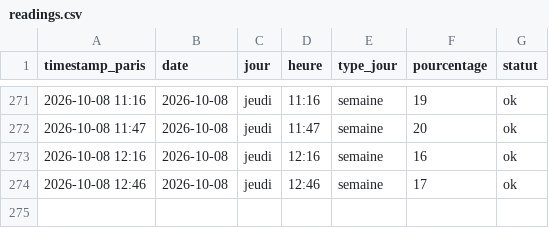
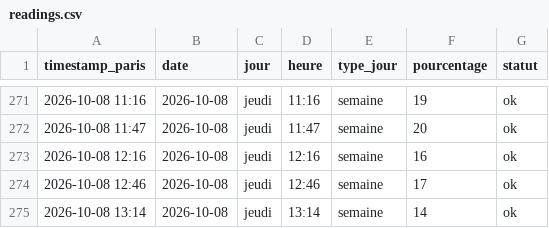
Before and after one commit to edwolfpack/caliceo-affluence, a CSV file: data/readings.csv, drawn as a sheet; only a part is shown, gaps mark what is left out.

```diff
--- a/data/readings.csv
+++ b/data/readings.csv
@@ -274 +274,2 @@ timestamp_paris,date,jour,heure,type_jour,pourcentage,statut
 2026-10-08 12:46,2026-10-08,jeudi,12:46,semaine,17,ok
+2026-10-08 13:14,2026-10-08,jeudi,13:14,semaine,14,ok
```
